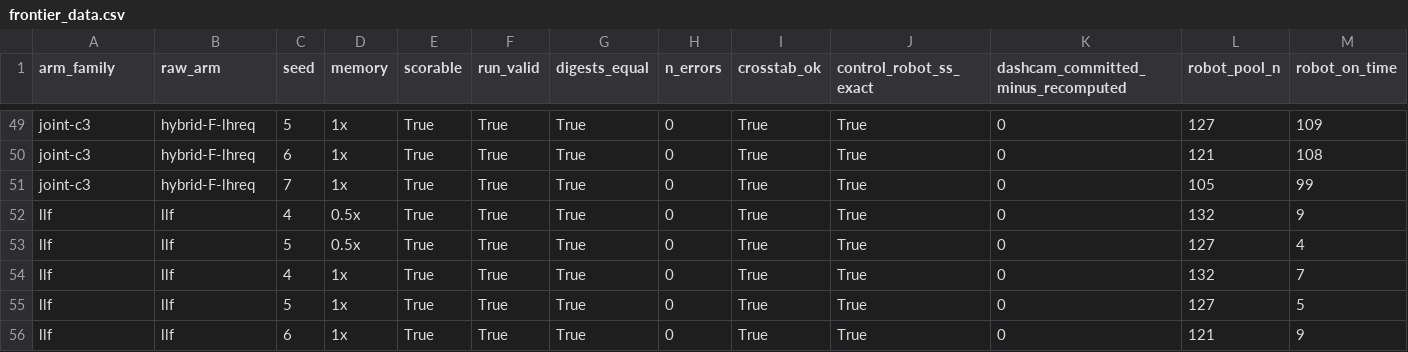
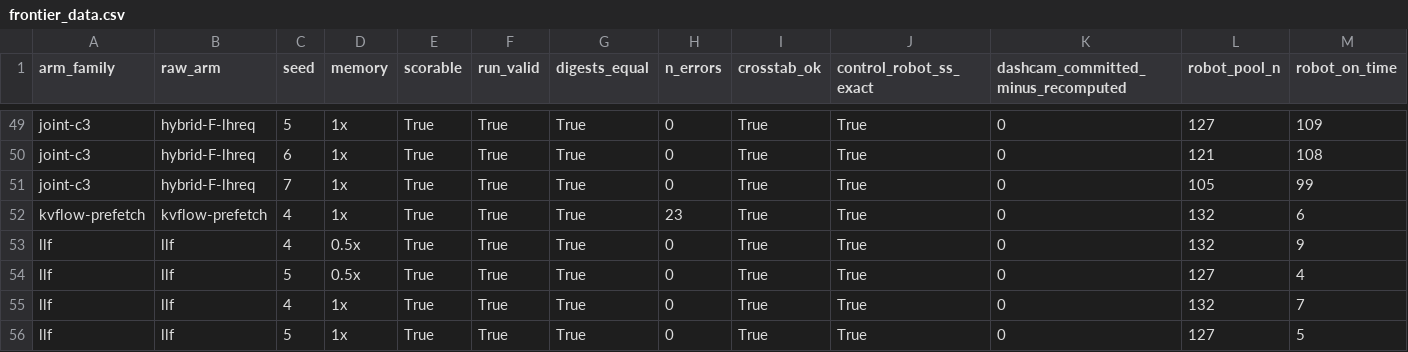
Before and after one commit to nesl/fm-switching, a CSV file: reports/figures/frontier_data.csv, drawn as a sheet; only a part is shown, gaps mark what is left out; the shorter side is filled out with more unchanged rows; rows hold the shown columns only; the diff names each change by its address in the sheet, - before the commit and + after, or states it on an @@ line.

```diff
--- a/reports/figures/frontier_data.csv
+++ b/reports/figures/frontier_data.csv
+row 52: kvflow-prefetch | kvflow-prefetch | 4 | 1x | True | True | True | 23 | True | True | 0 | 132 | 6
```
Also changed, not shown: 5 other files.
